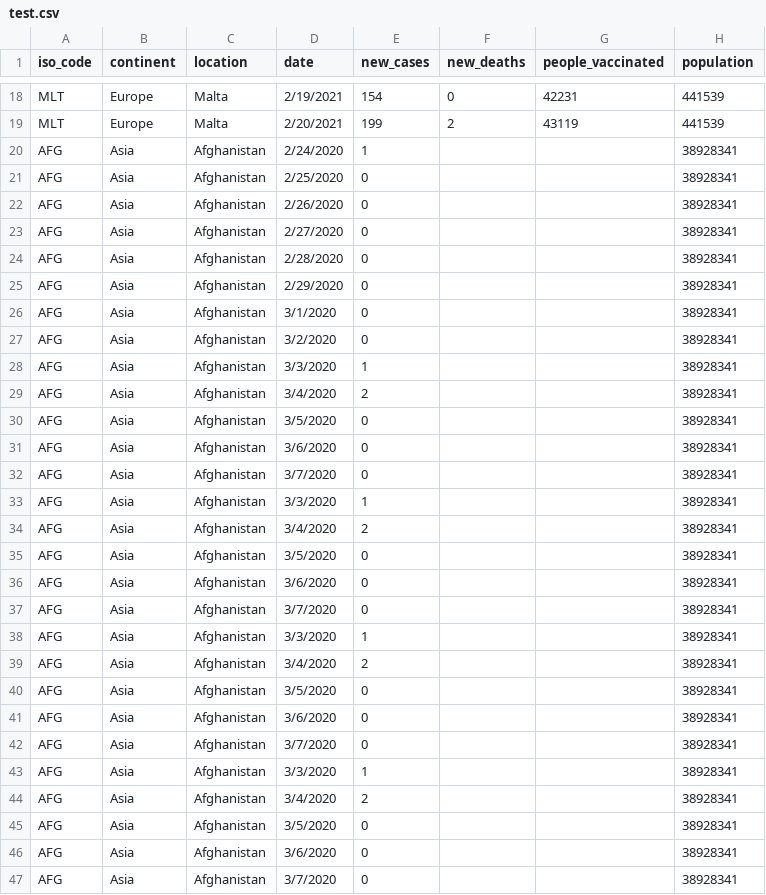
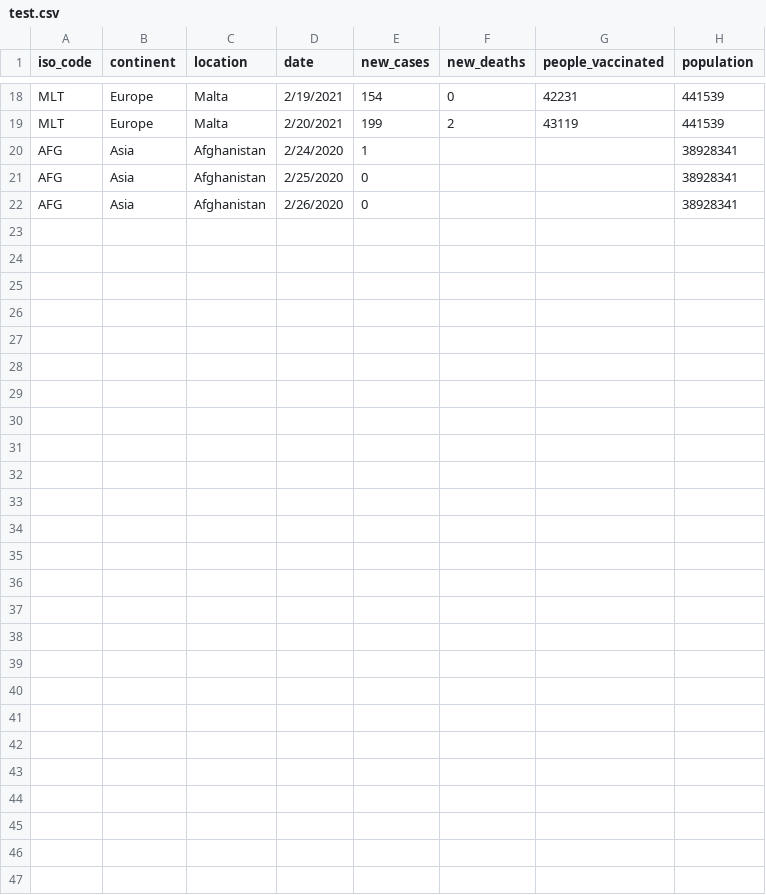
Before and after one commit to s3878707/rmit-programming1-assignment, a CSV file: test.csv, drawn as a sheet; only a part is shown, gaps mark what is left out; the diff names each change by its address in the sheet, - before the commit and + after, or states it on an @@ line.

```diff
--- a/test.csv
+++ b/test.csv
-row 23: AFG | Asia | Afghanistan | 2/27/2020 | 0 |  |  | 38928341
-row 24: AFG | Asia | Afghanistan | 2/28/2020 | 0 |  |  | 38928341
-row 25: AFG | Asia | Afghanistan | 2/29/2020 | 0 |  |  | 38928341
-row 26: AFG | Asia | Afghanistan | 3/1/2020 | 0 |  |  | 38928341
-row 27: AFG | Asia | Afghanistan | 3/2/2020 | 0 |  |  | 38928341
-row 28: AFG | Asia | Afghanistan | 3/3/2020 | 1 |  |  | 38928341
-row 29: AFG | Asia | Afghanistan | 3/4/2020 | 2 |  |  | 38928341
-row 30: AFG | Asia | Afghanistan | 3/5/2020 | 0 |  |  | 38928341
-row 31: AFG | Asia | Afghanistan | 3/6/2020 | 0 |  |  | 38928341
-row 32: AFG | Asia | Afghanistan | 3/7/2020 | 0 |  |  | 38928341
-row 33: AFG | Asia | Afghanistan | 3/3/2020 | 1 |  |  | 38928341
-row 34: AFG | Asia | Afghanistan | 3/4/2020 | 2 |  |  | 38928341
-row 35: AFG | Asia | Afghanistan | 3/5/2020 | 0 |  |  | 38928341
-row 36: AFG | Asia | Afghanistan | 3/6/2020 | 0 |  |  | 38928341
-row 37: AFG | Asia | Afghanistan | 3/7/2020 | 0 |  |  | 38928341
-row 38: AFG | Asia | Afghanistan | 3/3/2020 | 1 |  |  | 38928341
-row 39: AFG | Asia | Afghanistan | 3/4/2020 | 2 |  |  | 38928341
-row 40: AFG | Asia | Afghanistan | 3/5/2020 | 0 |  |  | 38928341
-row 41: AFG | Asia | Afghanistan | 3/6/2020 | 0 |  |  | 38928341
-row 42: AFG | Asia | Afghanistan | 3/7/2020 | 0 |  |  | 38928341
-row 43: AFG | Asia | Afghanistan | 3/3/2020 | 1 |  |  | 38928341
-row 44: AFG | Asia | Afghanistan | 3/4/2020 | 2 |  |  | 38928341
-row 45: AFG | Asia | Afghanistan | 3/5/2020 | 0 |  |  | 38928341
-row 46: AFG | Asia | Afghanistan | 3/6/2020 | 0 |  |  | 38928341
-row 47: AFG | Asia | Afghanistan | 3/7/2020 | 0 |  |  | 38928341
```
Also changed, not shown: 1 other file.
